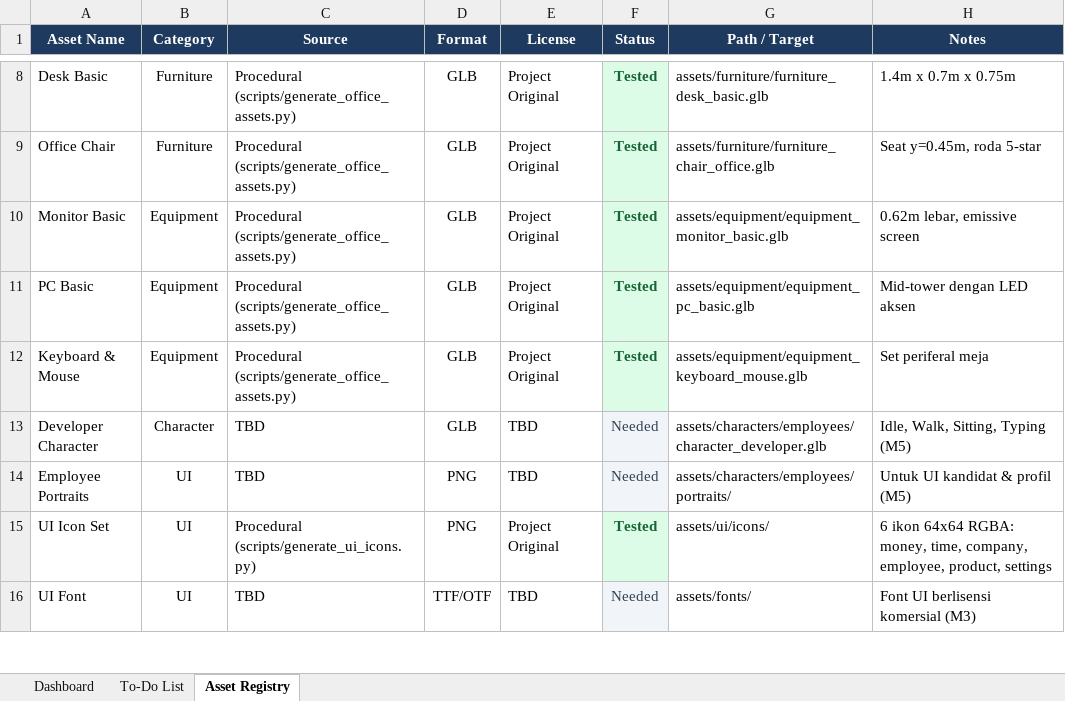
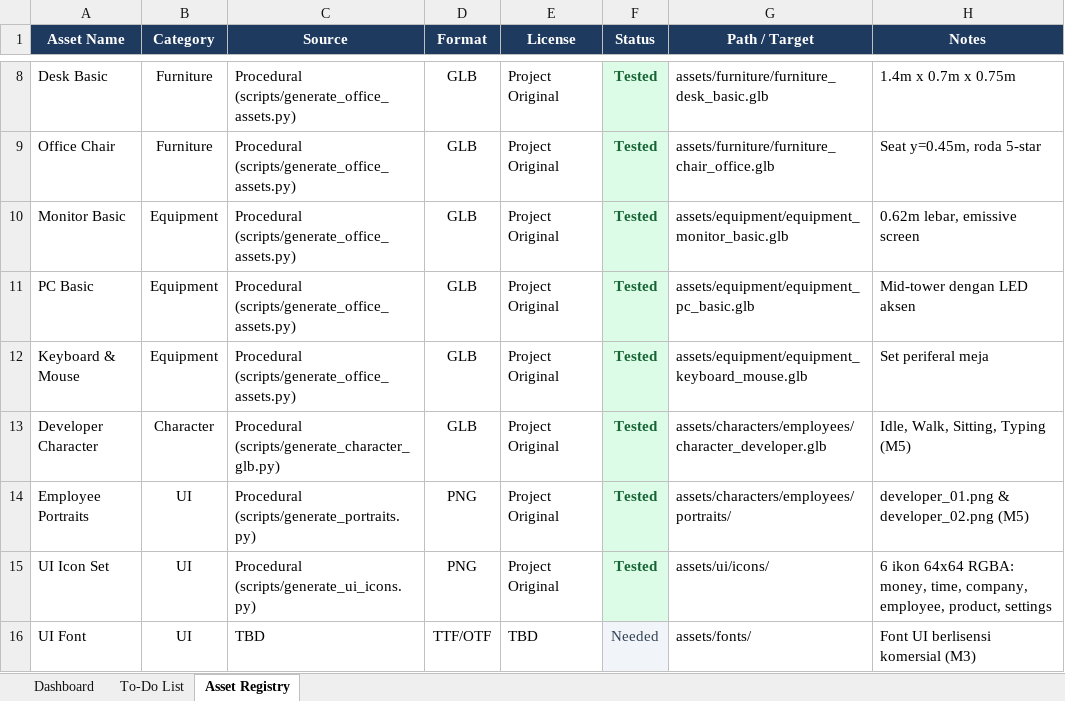
Before and after one commit to Zakihatta/startup_tycoon, an Excel workbook: docs/Startup_Tycoon_Roadmap.xlsx, sheet Asset Registry, drawn as a sheet; only a part is shown, gaps mark what is left out; values as stored, in another font and other column widths than the file's, no borders; the diff names each change by its address in the sheet, - before the commit and + after, or states it on an @@ line.

Commit message:
feat(m5): add developer character, portraits, hiring system, and NPC typing AI

```diff
--- a/docs/Startup_Tycoon_Roadmap.xlsx (sheet Asset Registry)
+++ b/docs/Startup_Tycoon_Roadmap.xlsx (sheet Asset Registry)
-C13 (Source): TBD
+C13 (Source): Procedural (scripts/generate_character_glb.py)
-E13:E14 (License): TBD
+E13:E14 (License): Project Original
-F13:F14 (Status): Needed
+F13:F14 (Status): Tested
@@ F13:F14 bold: off → on, text colour: #334155 → #166534 @@
-C14 (Source): TBD
+C14 (Source): Procedural (scripts/generate_portraits.py)
-H14 (Notes): Untuk UI kandidat & profil (M5)
+H14 (Notes): developer_01.png & developer_02.png (M5)
```
Also changed, not shown: sheet To-Do List, 13 other files.
